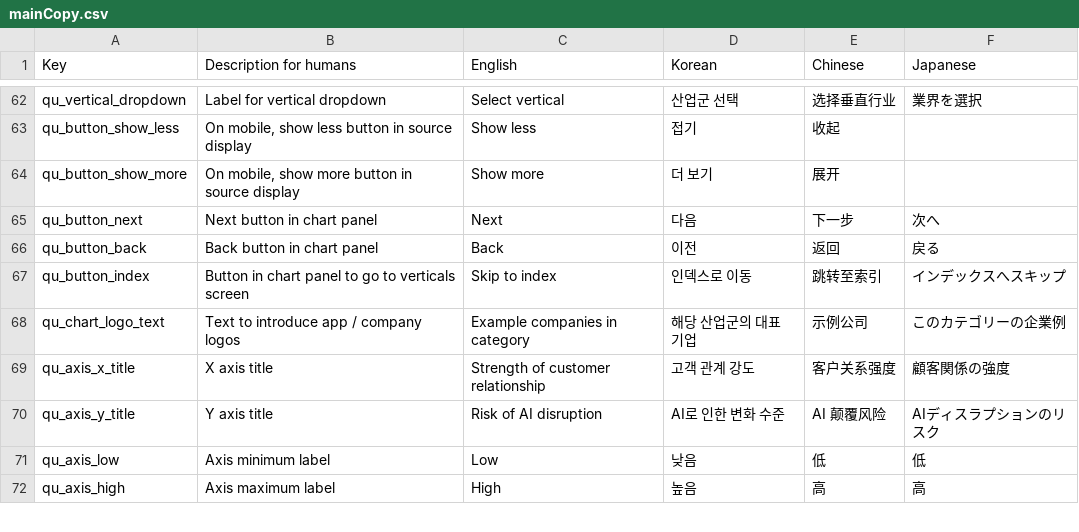
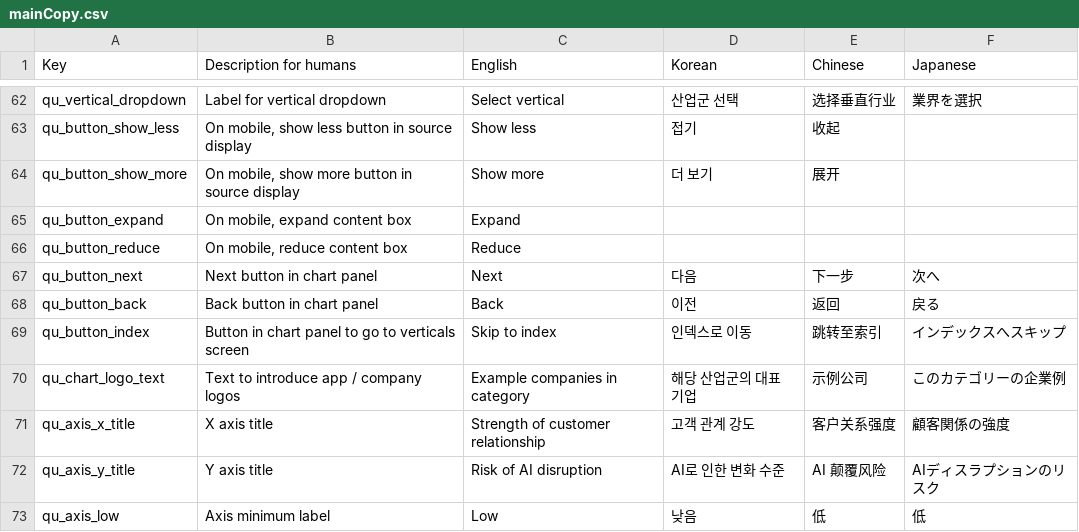
Before and after one commit to parabolestudio/molocobcgreport, a CSV file: public/data/mainCopy.csv, drawn as a sheet; only a part is shown, gaps mark what is left out; the shorter side is filled out with more unchanged rows.

```diff
--- a/public/data/mainCopy.csv
+++ b/public/data/mainCopy.csv
@@ -274,2 +274,4 @@ qu_button_show_less,"On mobile, show less button in source display",Show less,
 qu_button_show_more,"On mobile, show more button in source display",Show more,더 보기,展开,
+qu_button_expand,"On mobile, expand content box",Expand,,,
+qu_button_reduce,"On mobile, reduce content box",Reduce,,,
 qu_button_next,Next button in chart panel,Next,다음,下一步, 次へ
```
Also changed, not shown: public/data/verticalsCopy.csv, 4 other files.
